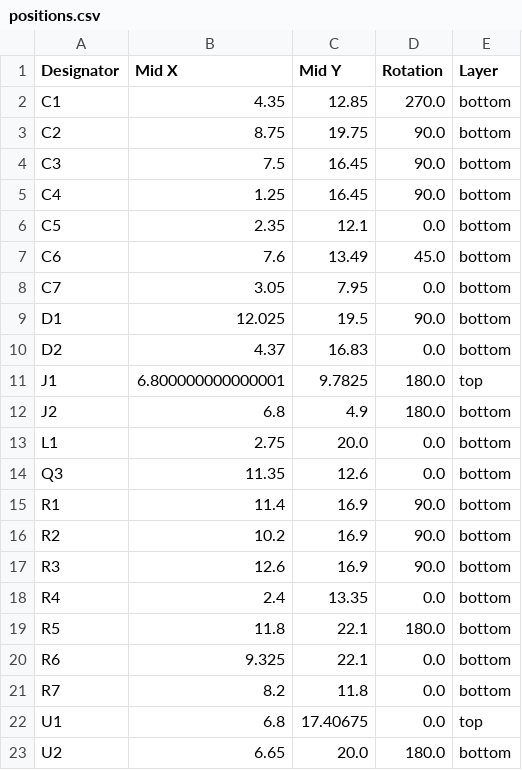
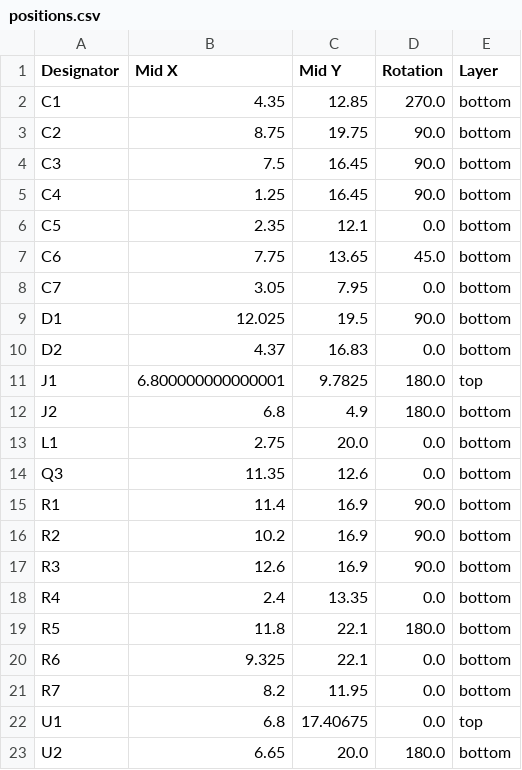
Before and after one commit to revk/ESP32-Faikin, a CSV file: PCB/Faikin/production/positions.csv, drawn as a sheet.

```diff
--- a/PCB/Faikin/production/positions.csv
+++ b/PCB/Faikin/production/positions.csv
@@ -6,3 +6,3 @@ C4,1.25,16.45,90.0,bottom
 C5,2.35,12.1,0.0,bottom
-C6,7.6,13.49,45.0,bottom
+C6,7.75,13.65,45.0,bottom
 C7,3.05,7.95,0.0,bottom
@@ -20,3 +20,3 @@ R5,11.8,22.1,180.0,bottom
 R6,9.325,22.1,0.0,bottom
-R7,8.2,11.8,0.0,bottom
+R7,8.2,11.95,0.0,bottom
 U1,6.8,17.40675,0.0,top
```
Also changed, not shown: 5 other files.
